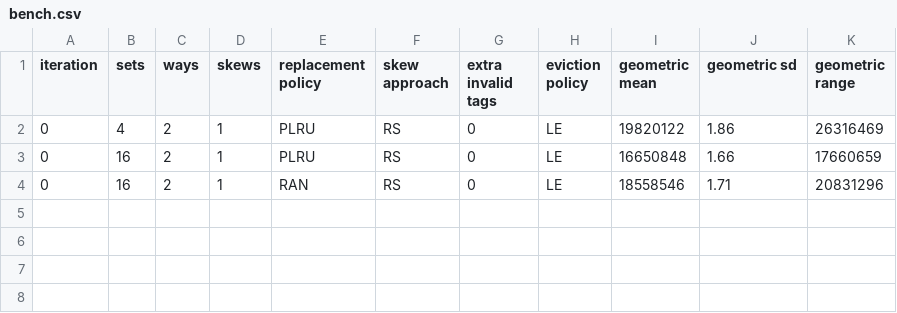
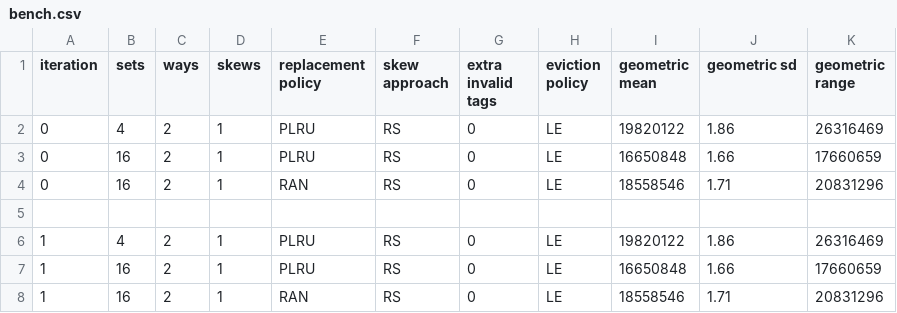
Before and after one commit to robbelbobel/ecosystem-randomized-cache, a CSV file: scripts/bench.csv, drawn as a sheet.

Commit message:
Added empty row after each iteration

```diff
--- a/scripts/bench.csv
+++ b/scripts/bench.csv
@@ -4 +4,5 @@ iteration,sets,ways,skews,replacement policy,skew approach,extra invalid tags,ev
 0,16,2,1,RAN,RS,0,LE,18558546,1.71,20831296
+
+1,4,2,1,PLRU,RS,0,LE,19820122,1.86,26316469
+1,16,2,1,PLRU,RS,0,LE,16650848,1.66,17660659
+1,16,2,1,RAN,RS,0,LE,18558546,1.71,20831296
```
Also changed, not shown: 8 other files.
